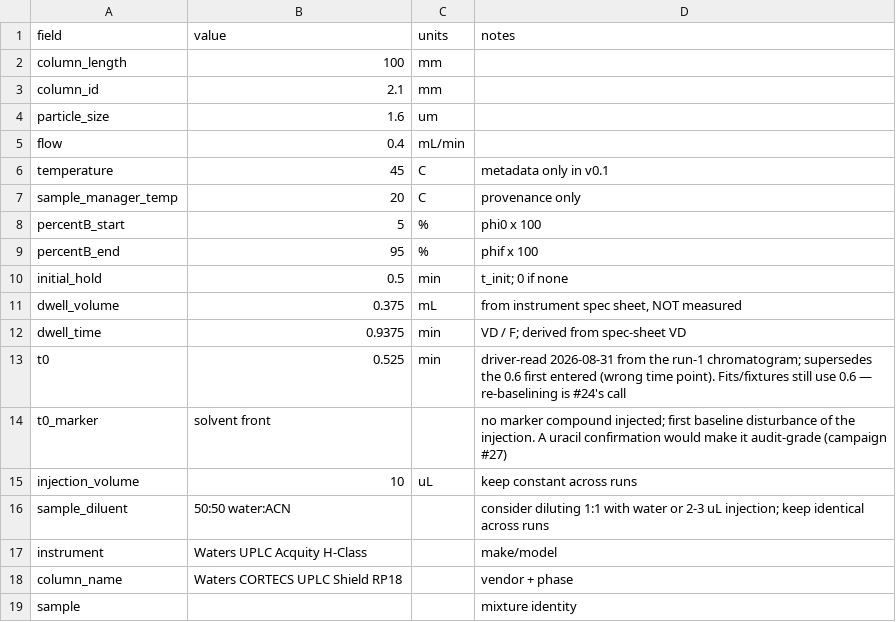
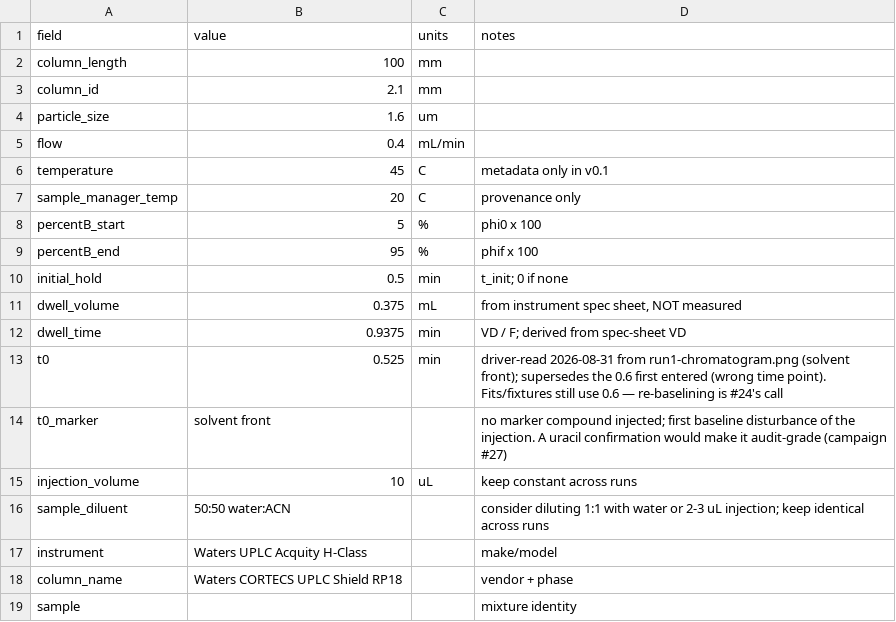
Before and after one commit to zhipengzhu1-dotcom/24-Aug-2026-HPLC-Simulator-v0.1.0, a CSV file: validation/method.csv, drawn as a sheet.

```diff
--- a/validation/method.csv
+++ b/validation/method.csv
@@ -12,3 +12,3 @@ dwell_volume,0.375,mL,"from instrument spec sheet, NOT measured"
 dwell_time,0.9375,min,VD / F; derived from spec-sheet VD
-t0,0.525,min,"driver-read 2026-08-31 from the run-1 chromatogram; supersedes the 0.6 first entered (wrong time point). Fits/fixtures still use 0.6 — re-baselining is #24's call"
+t0,0.525,min,"driver-read 2026-08-31 from run1-chromatogram.png (solvent front); supersedes the 0.6 first entered (wrong time point). Fits/fixtures still use 0.6 — re-baselining is #24's call"
 t0_marker,solvent front,,"no marker compound injected; first baseline disturbance of the injection. A uracil confirmation would make it audit-grade (campaign #27)"
```
Also changed, not shown: 1 other file.
